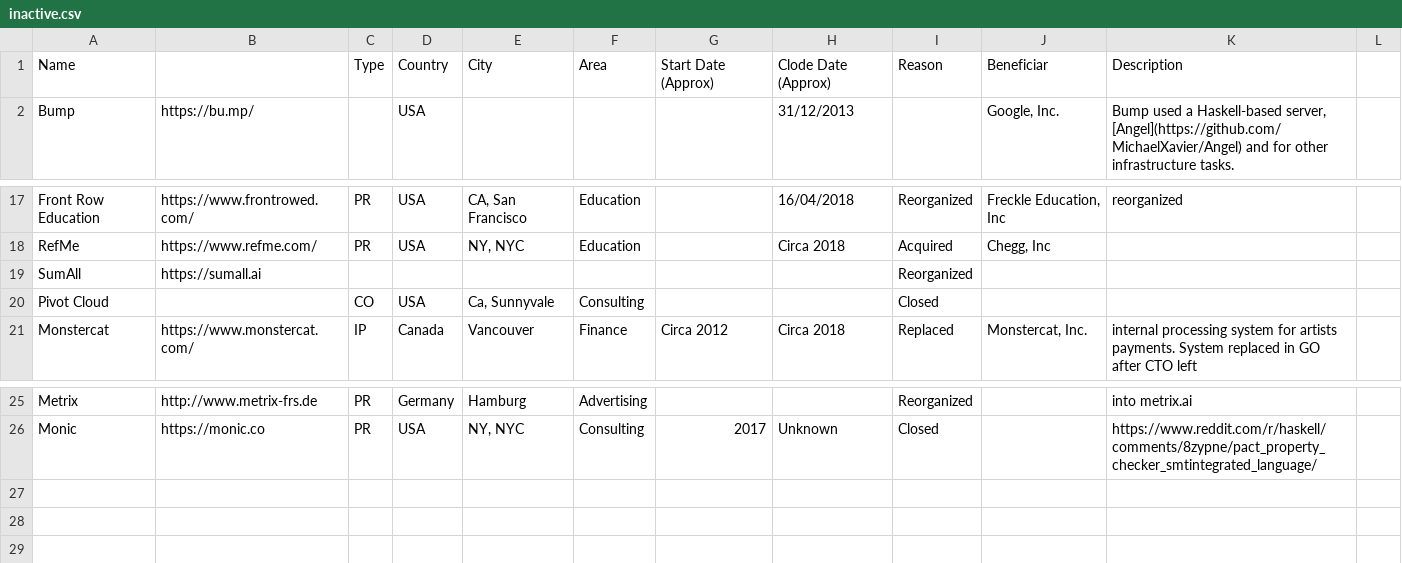
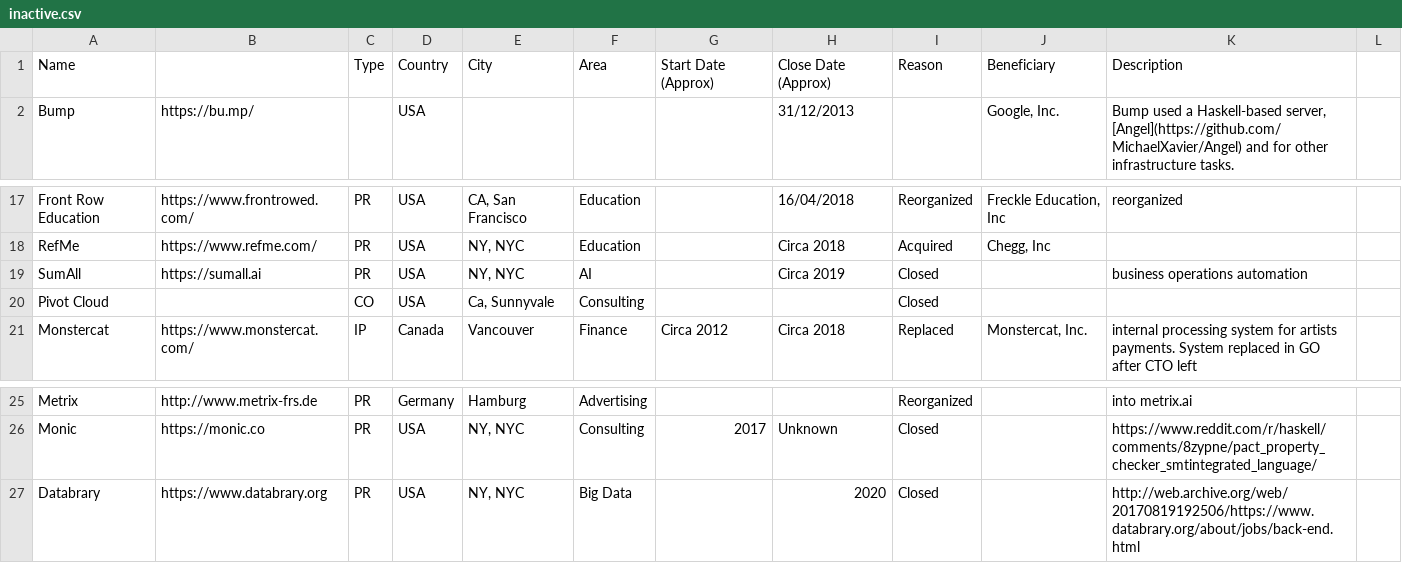
Before and after one commit to sigrlami/haskellcosm, a CSV file: companies/inactive.csv, drawn as a sheet; only a part is shown, gaps mark what is left out.

```diff
--- a/companies/inactive.csv
+++ b/companies/inactive.csv
@@ -1,2 +1,2 @@
-Name                 ,,Type,Country,City,Area,Start Date (Approx), Clode Date (Approx),Reason                 ,Beneficiar,Description,
+Name                 ,,Type,Country,City,Area,Start Date (Approx), Close Date (Approx),Reason                 ,Beneficiary,Description,
 Bump ,https://bu.mp/,,USA,,,, 31/12/2013          ,,"Google, Inc.","Bump used a Haskell-based server,  [Angel](https://github.com/MichaelXavier/Angel)  and for other infrastructure tasks. ",
@@ -18,3 +18,3 @@ Front Row Education,https://www.frontrowed.com/,PR,USA,"CA, San Francisco",Educa
 RefMe ,https://www.refme.com/,PR,USA,"NY, NYC",Education,,Circa 2018,Acquired,"Chegg, Inc",,
-SumAll,https://sumall.ai,,,,,,,Reorganized,,,
+SumAll,https://sumall.ai,PR,USA,"NY, NYC",AI,,Circa 2019,Closed,,business operations automation,
 Pivot Cloud,,CO,USA,"Ca, Sunnyvale",Consulting,,,Closed,,,
@@ -26 +26,2 @@ Metrix,http://www.metrix-frs.de,PR,Germany,Hamburg,Advertising,,,Reorganized,,in
 Monic,https://monic.co,PR,USA,"NY, NYC",Consulting,2017,Unknown,Closed,,https://www.reddit.com/r/haskell/comments/8zypne/pact_property_checker_smtintegrated_language/,
+Databrary,https://www.databrary.org,PR,USA,"NY, NYC",Big Data,,2020,Closed,,http://web.archive.org/web/20170819192506/https://www.databrary.org/about/jobs/back-end.html,
```
Also changed, not shown: companies/active.csv.
